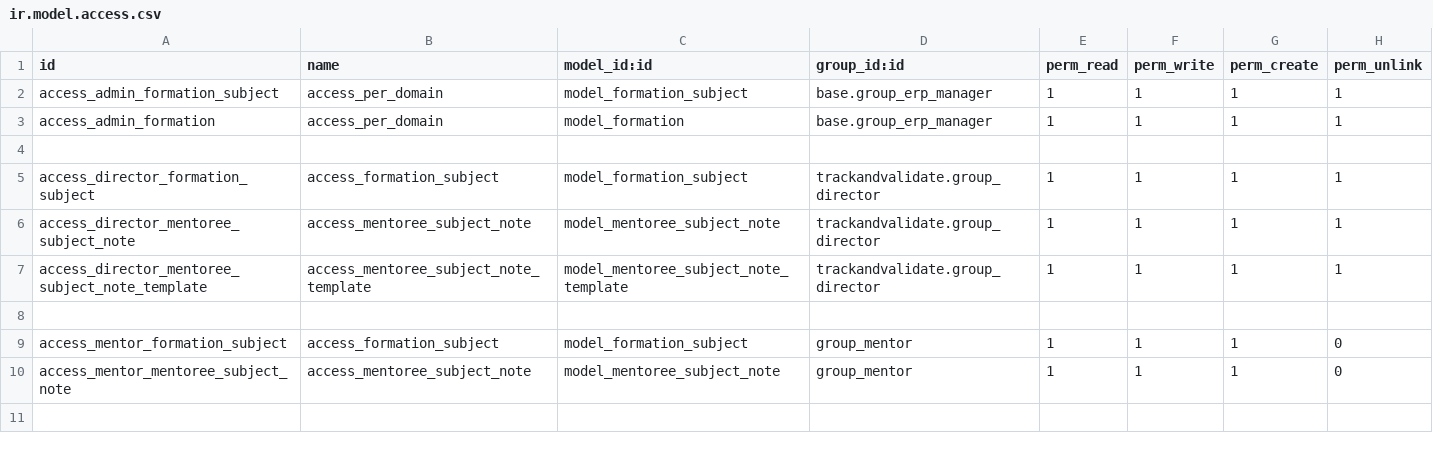
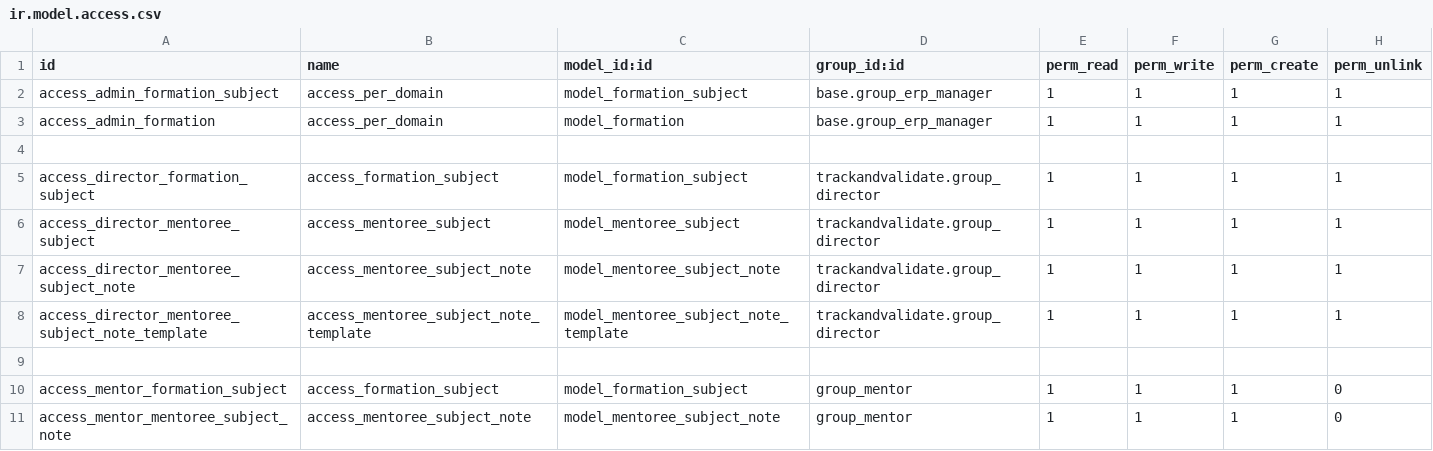
Before and after one commit to jumpto-ch/mentoree, a CSV file: trackandvalidate/security/ir.model.access.csv, drawn as a sheet; only a part is shown; the shorter side is filled out with more unchanged rows.

```diff
--- a/trackandvalidate/security/ir.model.access.csv
+++ b/trackandvalidate/security/ir.model.access.csv
@@ -5,2 +5,3 @@ access_admin_formation,access_per_domain,model_formation,base.group_erp_manager,
 access_director_formation_subject,access_formation_subject,model_formation_subject,trackandvalidate.group_director,1,1,1,1
+access_director_mentoree_subject,access_mentoree_subject,model_mentoree_subject,trackandvalidate.group_director,1,1,1,1
 access_director_mentoree_subject_note,access_mentoree_subject_note,model_mentoree_subject_note,trackandvalidate.group_director,1,1,1,1
```
Also changed, not shown: 15 other files.
